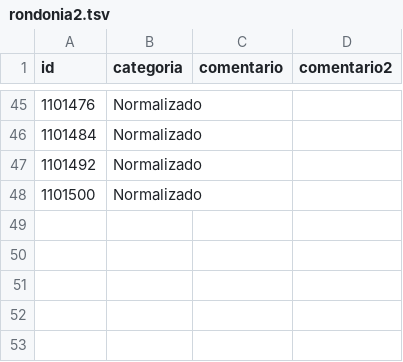
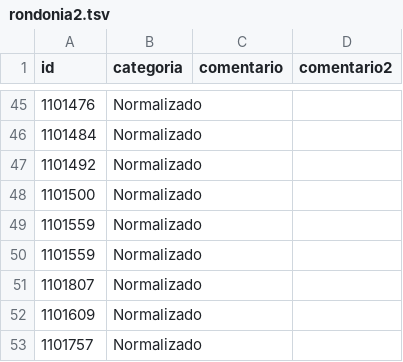
Before and after one commit to claytoncova/swarp, a TSV file: rondonia2.tsv, drawn as a sheet; only a part is shown, gaps mark what is left out; the diff names each change by its address in the sheet, - before the commit and + after, or states it on an @@ line.

Commit message:
Update rondonia2.tsv

```diff
--- a/rondonia2.tsv
+++ b/rondonia2.tsv
+row 49: 1101559 | Normalizado
+row 50: 1101559 | Normalizado
+row 51: 1101807 | Normalizado
+row 52: 1101609 | Normalizado
+row 53: 1101757 | Normalizado
```
